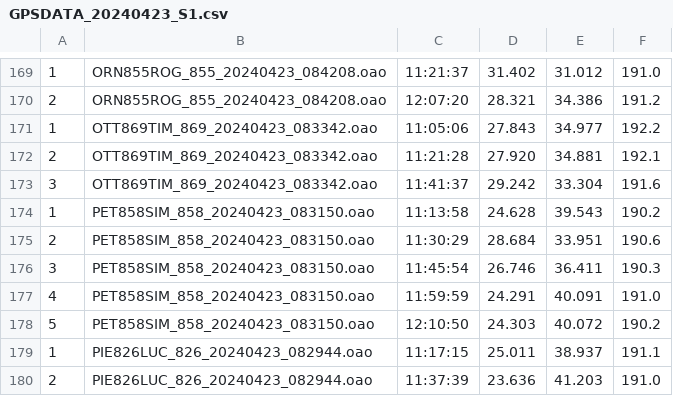
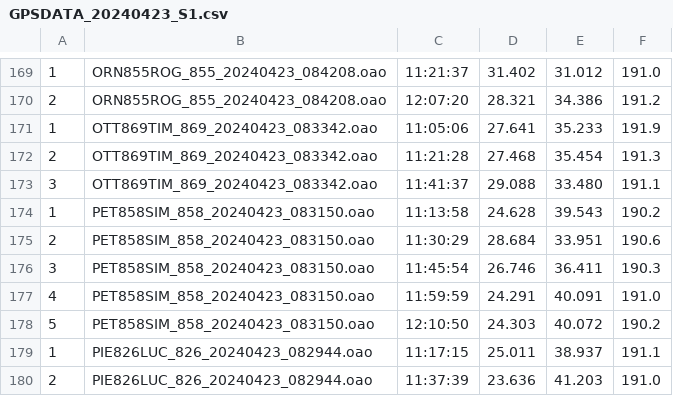
Before and after one commit to Logiqx/wst-results, a CSV file: events/2024/gpsdata/20240423/GPSDATA_20240423_S1.csv, drawn as a sheet; only a part is shown, gaps mark what is left out.

Commit message:
Refresh results for Tim Otte on 20240423 using data from Motion LCD

```diff
--- a/events/2024/gpsdata/20240423/GPSDATA_20240423_S1.csv
+++ b/events/2024/gpsdata/20240423/GPSDATA_20240423_S1.csv
@@ -170,5 +170,5 @@
 2,ORN855ROG_855_20240423_084208.oao,12:07:20,28.321,34.386,191.2
-1,OTT869TIM_869_20240423_083342.oao,11:05:06,27.843,34.977,192.2
-2,OTT869TIM_869_20240423_083342.oao,11:21:28,27.920,34.881,192.1
-3,OTT869TIM_869_20240423_083342.oao,11:41:37,29.242,33.304,191.6
+1,OTT869TIM_869_20240423_083342.oao,11:05:06,27.641,35.233,191.9
+2,OTT869TIM_869_20240423_083342.oao,11:21:28,27.468,35.454,191.3
+3,OTT869TIM_869_20240423_083342.oao,11:41:37,29.088,33.480,191.1
 1,PET858SIM_858_20240423_083150.oao,11:13:58,24.628,39.543,190.2
```
Also changed, not shown: events/2024/gpsdata/20240423/GPSDATA_20240423_S2.csv, events/2024/sailwave/20240423/ISWC - Heat 3 - Windsurf Men.csv, 9 other files.
